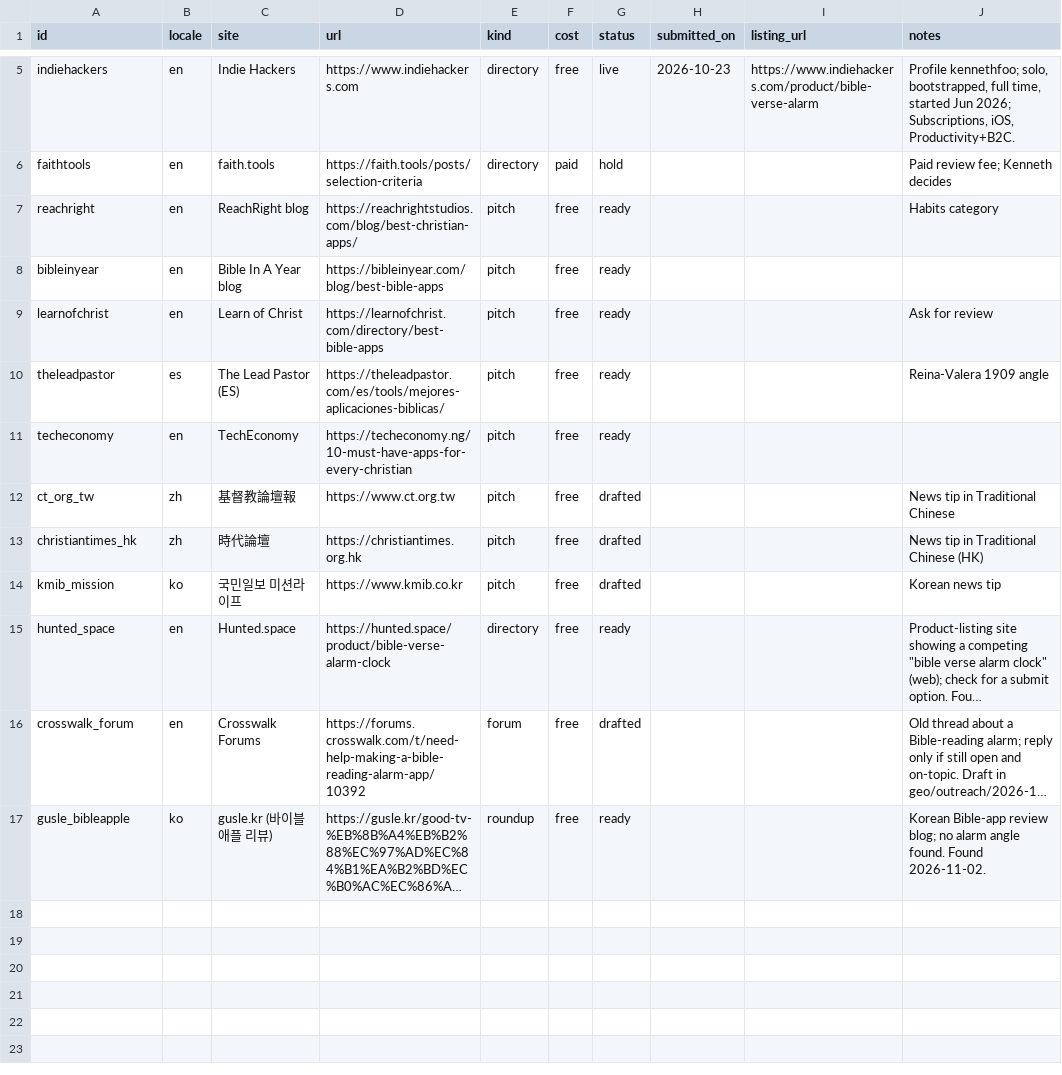
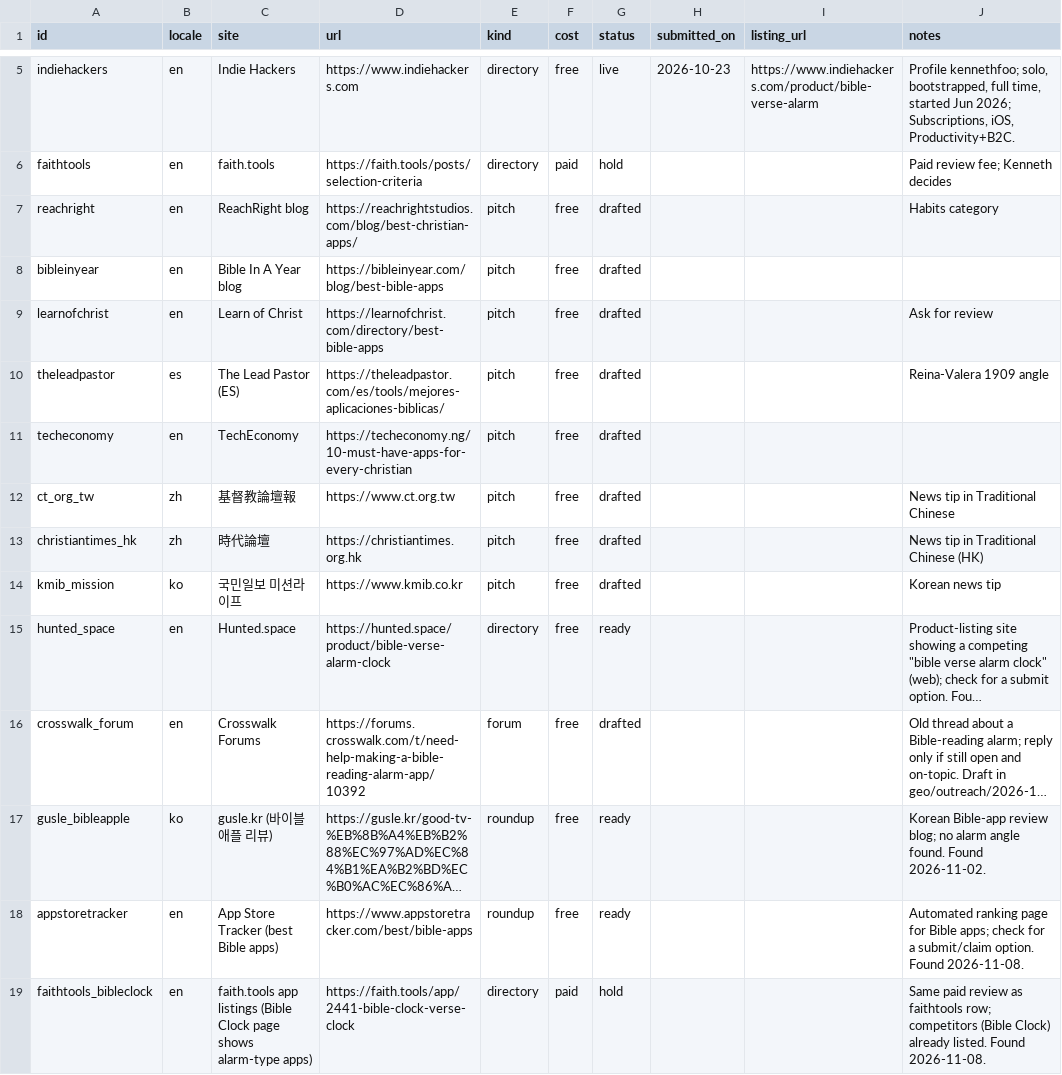
Before and after one commit to whoiskenneth-beep/bibleversealarm-site, a CSV file: geo/targets.csv, drawn as a sheet; only a part is shown, gaps mark what is left out; long unchanged cells end in …; the diff names each change by its address in the sheet, - before the commit and + after, or states it on an @@ line.

```diff
--- a/geo/targets.csv
+++ b/geo/targets.csv
-G7:G11 (status): ready
+G7:G11 (status): drafted
+row 18: appstoretracker | en | App Store Tracker (best Bible apps) | https://www.appstoretracker.com/best/bible-apps | roundup | free | ready |  |  | Automated ranking page for Bible apps; check for a submit/claim option. Found 2026-11-08.
+row 19: faithtools_bibleclock | en | faith.tools app listings (Bible Clock page shows alarm-type apps) | https://faith.tools/app/2441-bible-clock-verse-clock | directory | paid | hold |  |  | Same paid review as faithtools row; competitors (Bible Clock) already listed. Found 2026-11-08.
```
Also changed, not shown: seo/keywords/en.csv, 8 other files.
